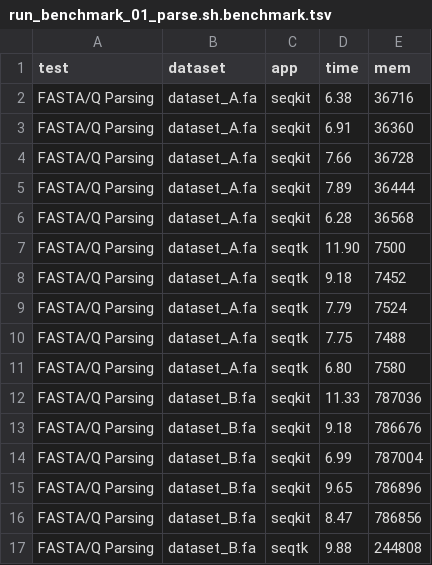
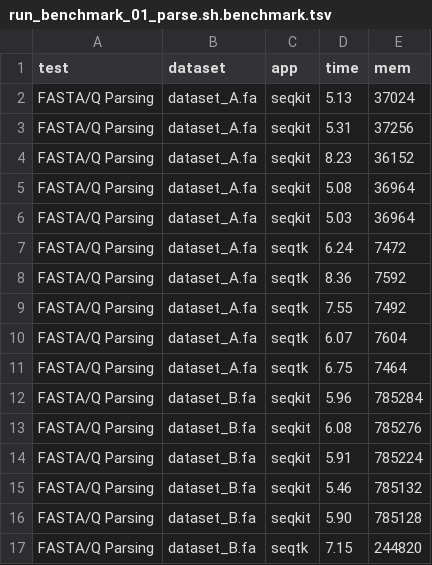
Before and after one commit to shenwei356/bio, a TSV file: benchmark/run_benchmark_01_parse.sh.benchmark.tsv, drawn as a sheet; only a part is shown; the diff covers the shown part only.

Commit message:
update benchmark result with seqkit v0.3.1.1

```diff
--- a/benchmark/run_benchmark_01_parse.sh.benchmark.tsv
+++ b/benchmark/run_benchmark_01_parse.sh.benchmark.tsv
@@ -1,17 +1,17 @@
 test	dataset	app	time	mem
-FASTA/Q Parsing	dataset_A.fa	seqkit	6.38	36716
-FASTA/Q Parsing	dataset_A.fa	seqkit	6.91	36360
-FASTA/Q Parsing	dataset_A.fa	seqkit	7.66	36728
-FASTA/Q Parsing	dataset_A.fa	seqkit	7.89	36444
-FASTA/Q Parsing	dataset_A.fa	seqkit	6.28	36568
-FASTA/Q Parsing	dataset_A.fa	seqtk	11.90	7500
-FASTA/Q Parsing	dataset_A.fa	seqtk	9.18	7452
-FASTA/Q Parsing	dataset_A.fa	seqtk	7.79	7524
-FASTA/Q Parsing	dataset_A.fa	seqtk	7.75	7488
-FASTA/Q Parsing	dataset_A.fa	seqtk	6.80	7580
-FASTA/Q Parsing	dataset_B.fa	seqkit	11.33	787036
-FASTA/Q Parsing	dataset_B.fa	seqkit	9.18	786676
-FASTA/Q Parsing	dataset_B.fa	seqkit	6.99	787004
-FASTA/Q Parsing	dataset_B.fa	seqkit	9.65	786896
-FASTA/Q Parsing	dataset_B.fa	seqkit	8.47	786856
-FASTA/Q Parsing	dataset_B.fa	seqtk	9.88	244808
+FASTA/Q Parsing	dataset_A.fa	seqkit	5.13	37024
+FASTA/Q Parsing	dataset_A.fa	seqkit	5.31	37256
+FASTA/Q Parsing	dataset_A.fa	seqkit	8.23	36152
+FASTA/Q Parsing	dataset_A.fa	seqkit	5.08	36964
+FASTA/Q Parsing	dataset_A.fa	seqkit	5.03	36964
+FASTA/Q Parsing	dataset_A.fa	seqtk	6.24	7472
+FASTA/Q Parsing	dataset_A.fa	seqtk	8.36	7592
+FASTA/Q Parsing	dataset_A.fa	seqtk	7.55	7492
+FASTA/Q Parsing	dataset_A.fa	seqtk	6.07	7604
+FASTA/Q Parsing	dataset_A.fa	seqtk	6.75	7464
+FASTA/Q Parsing	dataset_B.fa	seqkit	5.96	785284
+FASTA/Q Parsing	dataset_B.fa	seqkit	6.08	785276
+FASTA/Q Parsing	dataset_B.fa	seqkit	5.91	785224
+FASTA/Q Parsing	dataset_B.fa	seqkit	5.46	785132
+FASTA/Q Parsing	dataset_B.fa	seqkit	5.90	785128
+FASTA/Q Parsing	dataset_B.fa	seqtk	7.15	244820
```
Also changed, not shown: 28 edited cells elsewhere in this file, 13 other files.
